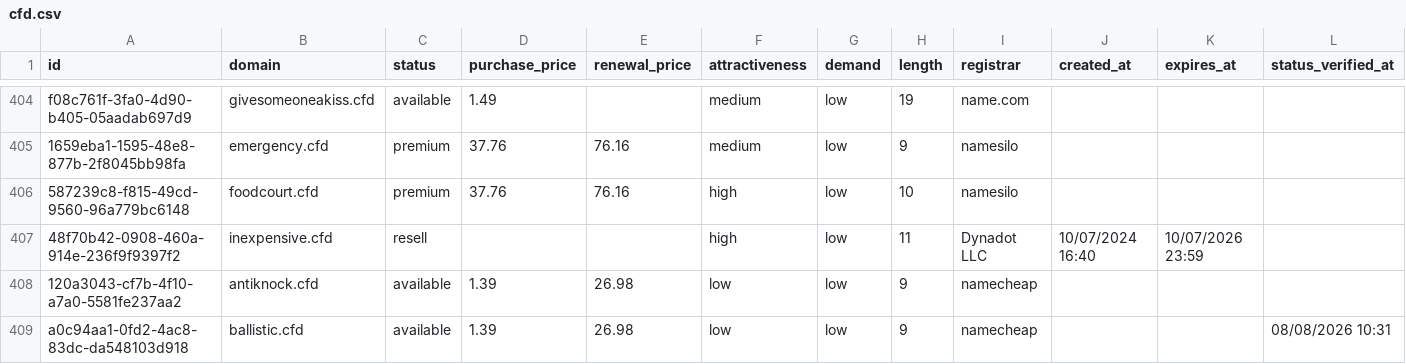
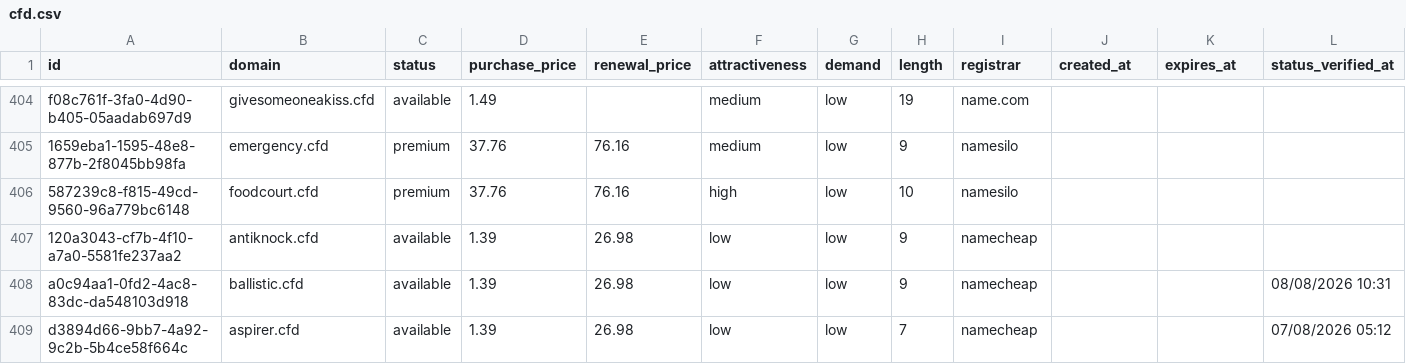
Before and after one commit to UniqueDomains/cfd-oneword-domains, a CSV file: cfd.csv, drawn as a sheet; only a part is shown, gaps mark what is left out; the shorter side is filled out with more unchanged rows; the diff covers the shown part only.

```diff
--- a/cfd.csv
+++ b/cfd.csv
@@ -406,3 +406,2 @@ f08c761f-3fa0-4d90-b405-05aadab697d9,givesomeoneakiss.cfd,available,1.49,,medium
 587239c8-f815-49cd-9560-96a779bc6148,foodcourt.cfd,premium,37.76,76.16,high,low,10,namesilo,,,
-48f70b42-0908-460a-914e-236f9f9397f2,inexpensive.cfd,resell,,,high,low,11,Dynadot LLC,10/07/2024 16:40,10/07/2026 23:59,
 120a3043-cf7b-4f10-a7a0-5581fe237aa2,antiknock.cfd,available,1.39,26.98,low,low,9,namecheap,,,
```
Also changed, not shown: 2 added rows, 1 removed row and 10 edited cells elsewhere in this file, 4 other files.
